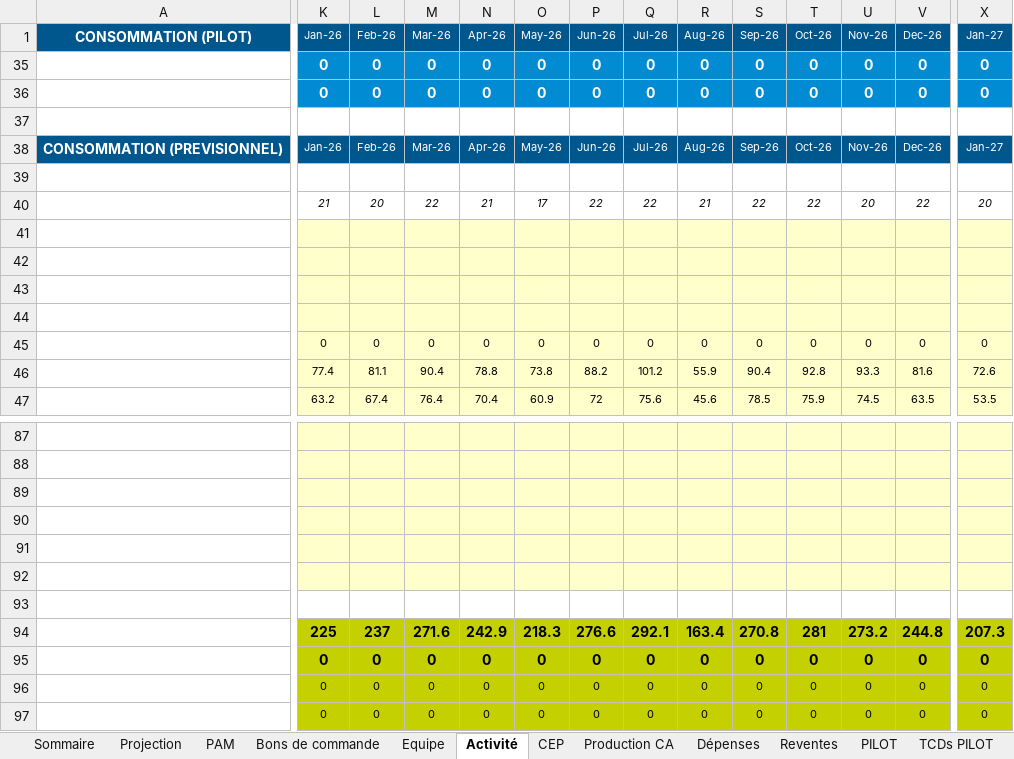
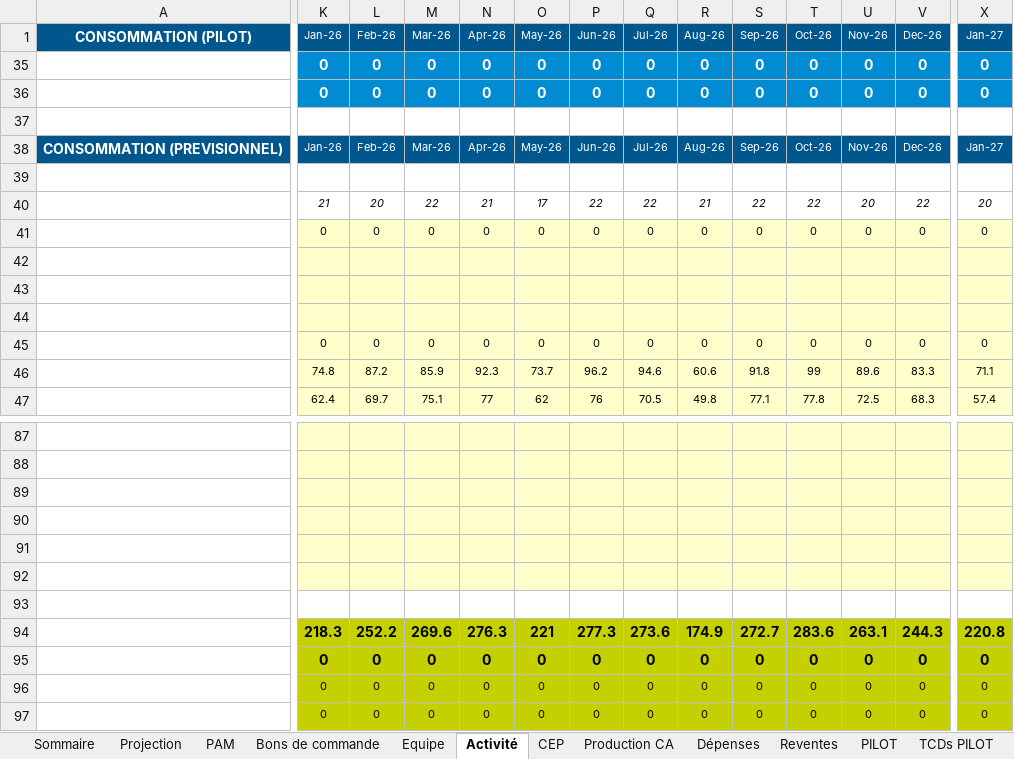
Before and after one commit to rroux/Tour-de-controle-cloud, an Excel workbook: app/demo/DEMO-EPSI_CEP_000_CompteExploitationProjet_FR_V11-20.xlsm, sheet Activité, drawn as a sheet; only a part is shown, gaps mark what is left out; values as stored, in another font and other column widths than the file's, no borders; conditional formats not drawn; removed rows and columns are numbered as before the commit, all else as after; rows hold the shown columns only; the diff covers the shown part only; the diff names each change by its address in the sheet, - before the commit and + after, or states it on an @@ line.

```diff
--- a/app/demo/DEMO-EPSI_CEP_000_CompteExploitationProjet_FR_V11-20.xlsm (sheet Activité)
+++ b/app/demo/DEMO-EPSI_CEP_000_CompteExploitationProjet_FR_V11-20.xlsm (sheet Activité)
-row 41: (empty)
+row 41:  | 0 | 0 | 0 | 0 | 0 | 0 | 0 | 0 | 0 | 0 | 0 | 0 | 0
-K46 (Jan-26): 77.4
+K46 (Jan-26): 74.8
-L46 (Feb-26): 81.1
+L46 (Feb-26): 87.2
-M46 (Mar-26): 90.4
+M46 (Mar-26): 85.9
-N46 (Apr-26): 78.8
+N46 (Apr-26): 92.3
-O46 (May-26): 73.8
+O46 (May-26): 73.7
-P46 (Jun-26): 88.2
+P46 (Jun-26): 96.2
-Q46 (Jul-26): 101.2
+Q46 (Jul-26): 94.6
-R46 (Aug-26): 55.9
+R46 (Aug-26): 60.6
-S46 (Sep-26): 90.4
+S46 (Sep-26): 91.8
-T46 (Oct-26): 92.8
+T46 (Oct-26): 99
-U46 (Nov-26): 93.3
+U46 (Nov-26): 89.6
-V46 (Dec-26): 81.6
+V46 (Dec-26): 83.3
-X46 (Jan-27): 72.6
+X46 (Jan-27): 71.1
-K47 (Jan-26): 63.2
+K47 (Jan-26): 62.4
-L47 (Feb-26): 67.4
+L47 (Feb-26): 69.7
-M47 (Mar-26): 76.4
+M47 (Mar-26): 75.1
-N47 (Apr-26): 70.4
+N47 (Apr-26): 77
-O47 (May-26): 60.9
+O47 (May-26): 62
-P47 (Jun-26): 72
+P47 (Jun-26): 76
-Q47 (Jul-26): 75.6
+Q47 (Jul-26): 70.5
-R47 (Aug-26): 45.6
+R47 (Aug-26): 49.8
-S47 (Sep-26): 78.5
+S47 (Sep-26): 77.1
-T47 (Oct-26): 75.9
+T47 (Oct-26): 77.8
-U47 (Nov-26): 74.5
+U47 (Nov-26): 72.5
-V47 (Dec-26): 63.5
+V47 (Dec-26): 68.3
-X47 (Jan-27): 53.5
+X47 (Jan-27): 57.4
-K94 (Jan-26): 225
+K94 (Jan-26): 218.3
-L94 (Feb-26): 237
+L94 (Feb-26): 252.2
-M94 (Mar-26): 271.6
+M94 (Mar-26): 269.6
-N94 (Apr-26): 242.9
+N94 (Apr-26): 276.3
-O94 (May-26): 218.3
+O94 (May-26): 221
-P94 (Jun-26): 276.6
+P94 (Jun-26): 277.3
-Q94 (Jul-26): 292.1
+Q94 (Jul-26): 273.6
-R94 (Aug-26): 163.4
+R94 (Aug-26): 174.9
-S94 (Sep-26): 270.8
+S94 (Sep-26): 272.7
-T94 (Oct-26): 281
+T94 (Oct-26): 283.6
-U94 (Nov-26): 273.2
+U94 (Nov-26): 263.1
-V94 (Dec-26): 244.8
+V94 (Dec-26): 244.3
-X94 (Jan-27): 207.3
+X94 (Jan-27): 220.8
```
Also changed, not shown: 56 edited cells elsewhere in this sheet, sheet Projection, sheet Facturation, sheet Sommaire, sheet Bons de commande, hidden cells, app/demo/DEMO-ACME_CEP_000_CompteExploitationProjet_FR_V11-20.xlsm, app/demo/DEMO-BETA_CEP_000_CompteExploitationProjet_FR_V11-20.xlsm, 20 other files.
